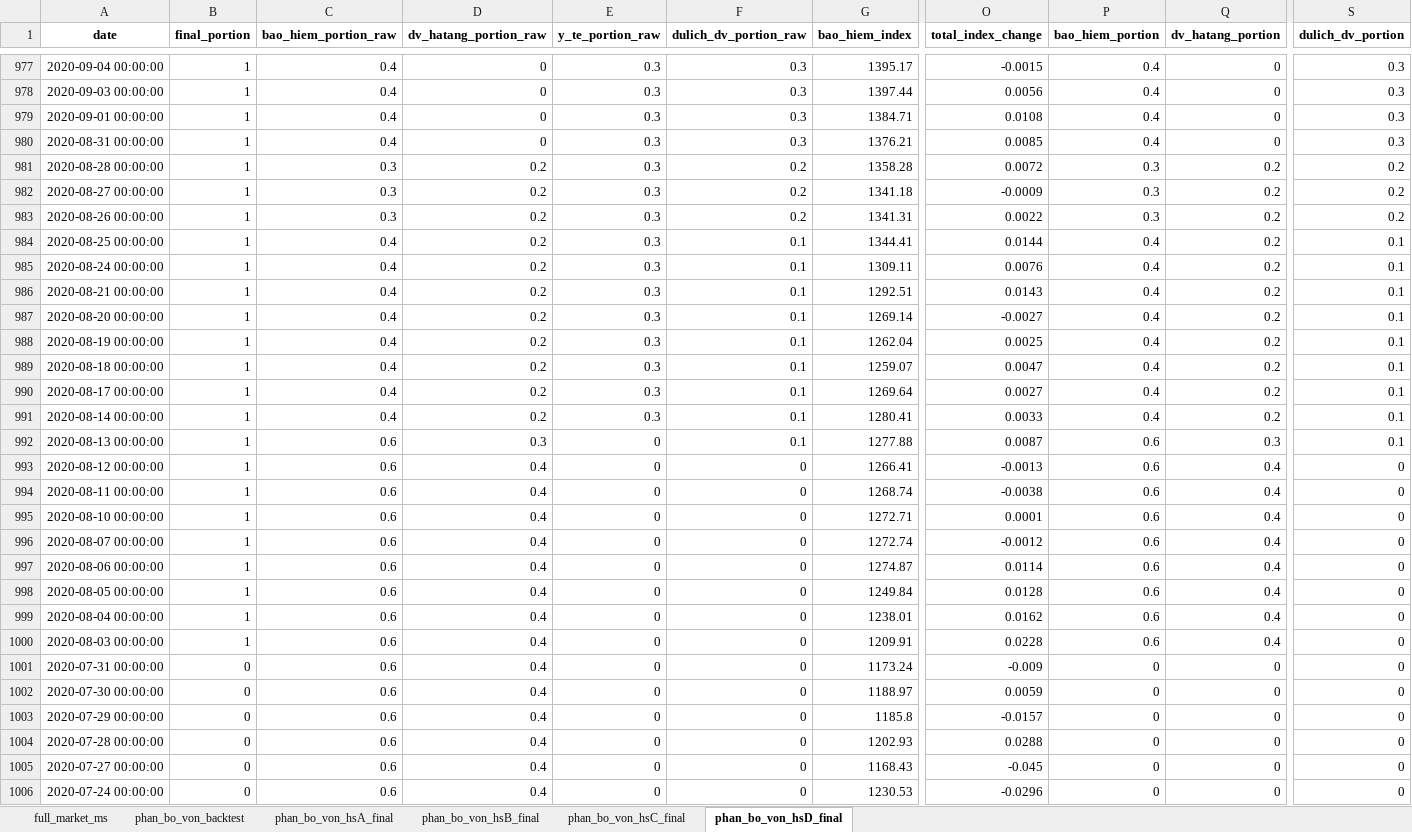
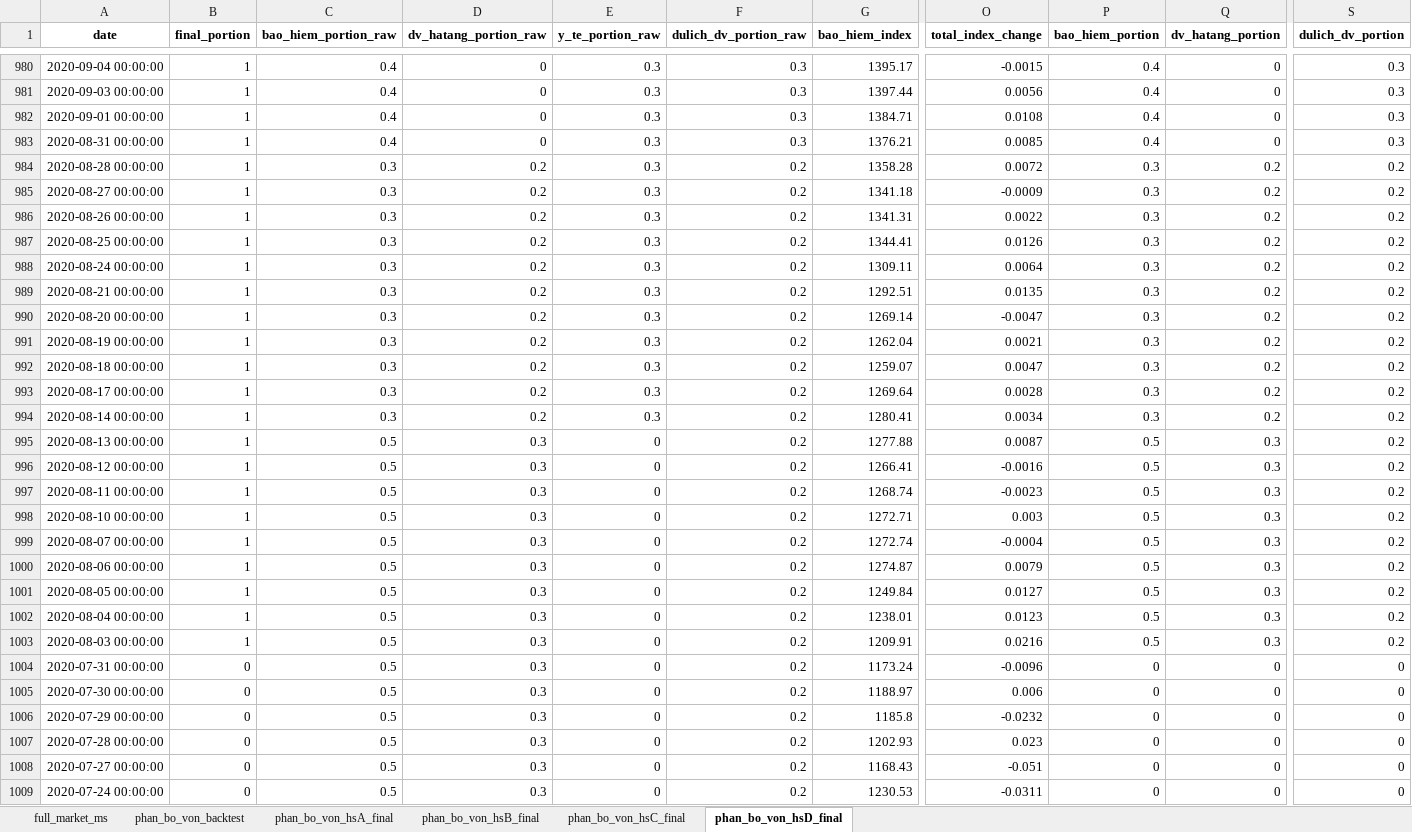
Before and after one commit to twan507/t2m-pycode-old, an Excel workbook: capital_allocation/test_data.xlsx, sheet phan_bo_von_hsD_final, drawn as a sheet; only a part is shown, gaps mark what is left out; values as stored, in another font and other column widths than the file's, no borders; addresses are those after the commit; the diff covers the shown part only; the diff names each change by its address in the sheet, - before the commit and + after, or states it on an @@ line.

Commit message:
done temp total signal

```diff
--- a/capital_allocation/test_data.xlsx (sheet phan_bo_von_hsD_final)
+++ b/capital_allocation/test_data.xlsx (sheet phan_bo_von_hsD_final)
-C987:C994 (bao_hiem_portion_raw): 0.4
+C987:C994 (bao_hiem_portion_raw): 0.3
-F987:F995 (dulich_dv_portion_raw): 0.1
+F987:F995 (dulich_dv_portion_raw): 0.2
-O987 (total_index_change): 0.0144
+O987 (total_index_change): 0.0126
-P987:P994 (bao_hiem_portion): 0.4
+P987:P994 (bao_hiem_portion): 0.3
-S987:S995 (dulich_dv_portion): 0.1
+S987:S995 (dulich_dv_portion): 0.2
-O988 (total_index_change): 0.0076
+O988 (total_index_change): 0.0064
-O989 (total_index_change): 0.0143
+O989 (total_index_change): 0.0135
-O990 (total_index_change): -0.0027
+O990 (total_index_change): -0.0047
-O991 (total_index_change): 0.0025
+O991 (total_index_change): 0.0021
-O993 (total_index_change): 0.0027
+O993 (total_index_change): 0.0028
-O994 (total_index_change): 0.0033
+O994 (total_index_change): 0.0034
-C995:C1009 (bao_hiem_portion_raw): 0.6
+C995:C1009 (bao_hiem_portion_raw): 0.5
-P995:P1003 (bao_hiem_portion): 0.6
+P995:P1003 (bao_hiem_portion): 0.5
-D996:D1009 (dv_hatang_portion_raw): 0.4
+D996:D1009 (dv_hatang_portion_raw): 0.3
-F996:F1009 (dulich_dv_portion_raw): 0
+F996:F1009 (dulich_dv_portion_raw): 0.2
-O996 (total_index_change): -0.0013
+O996 (total_index_change): -0.0016
-Q996:Q1003 (dv_hatang_portion): 0.4
+Q996:Q1003 (dv_hatang_portion): 0.3
-S996:S1003 (dulich_dv_portion): 0
+S996:S1003 (dulich_dv_portion): 0.2
-O997 (total_index_change): -0.0038
+O997 (total_index_change): -0.0023
-O998 (total_index_change): 0.0001
+O998 (total_index_change): 0.003
-O999 (total_index_change): -0.0012
+O999 (total_index_change): -0.0004
-O1000 (total_index_change): 0.0114
+O1000 (total_index_change): 0.0079
-O1001 (total_index_change): 0.0128
+O1001 (total_index_change): 0.0127
-O1002 (total_index_change): 0.0162
+O1002 (total_index_change): 0.0123
-O1003 (total_index_change): 0.0228
+O1003 (total_index_change): 0.0216
-O1004 (total_index_change): -0.009
+O1004 (total_index_change): -0.0096
-O1005 (total_index_change): 0.0059
+O1005 (total_index_change): 0.006
-O1006 (total_index_change): -0.0157
+O1006 (total_index_change): -0.0232
-O1007 (total_index_change): 0.0288
+O1007 (total_index_change): 0.023
-O1008 (total_index_change): -0.045
+O1008 (total_index_change): -0.051
-O1009 (total_index_change): -0.0296
+O1009 (total_index_change): -0.0311
```
Also changed, not shown: 3 added rows and 1011 edited cells elsewhere in this sheet, sheet phan_bo_von_backtest, sheet phan_bo_von_hsA_final, sheet phan_bo_von_hsC_final, sheet phan_bo_von_hsB_final, sheet full_market_ms, capital_allocation/history/31_07_2024.xlsx, 8 other files.
